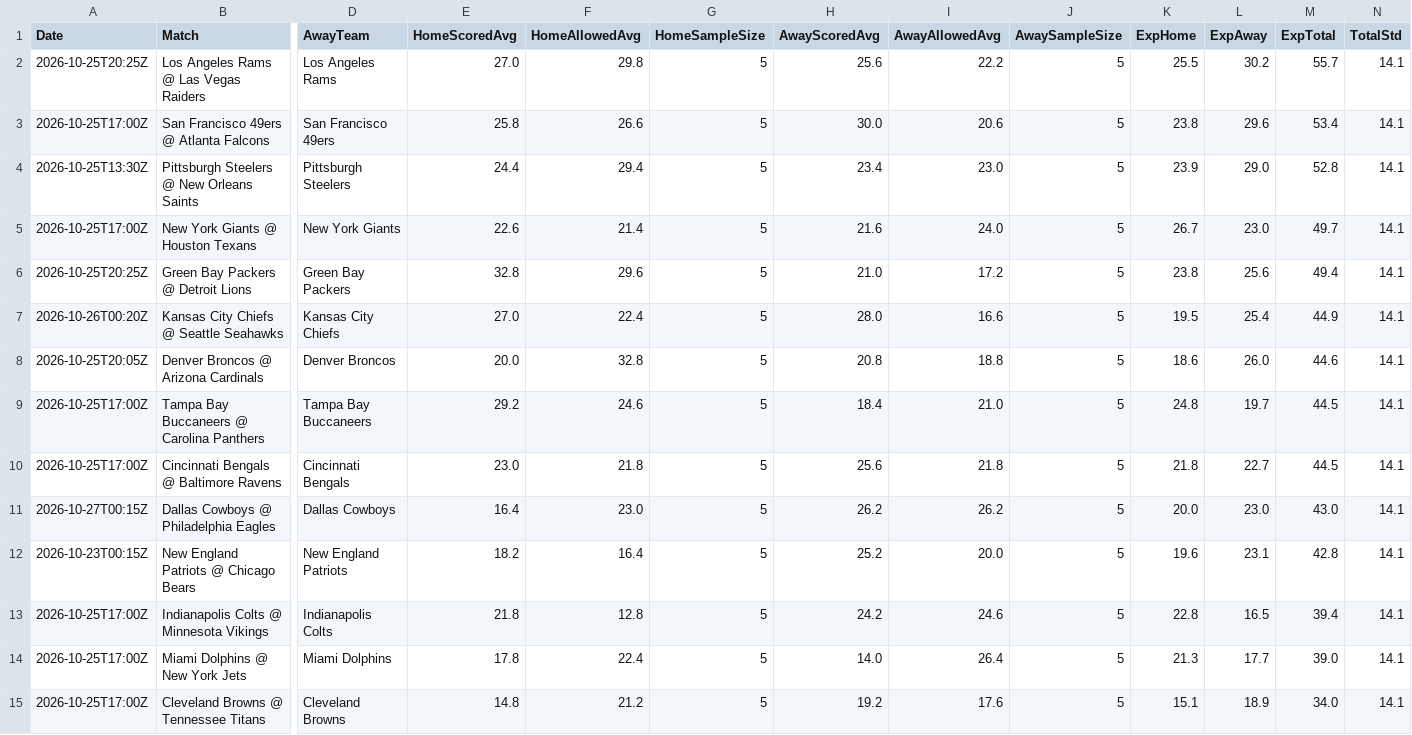
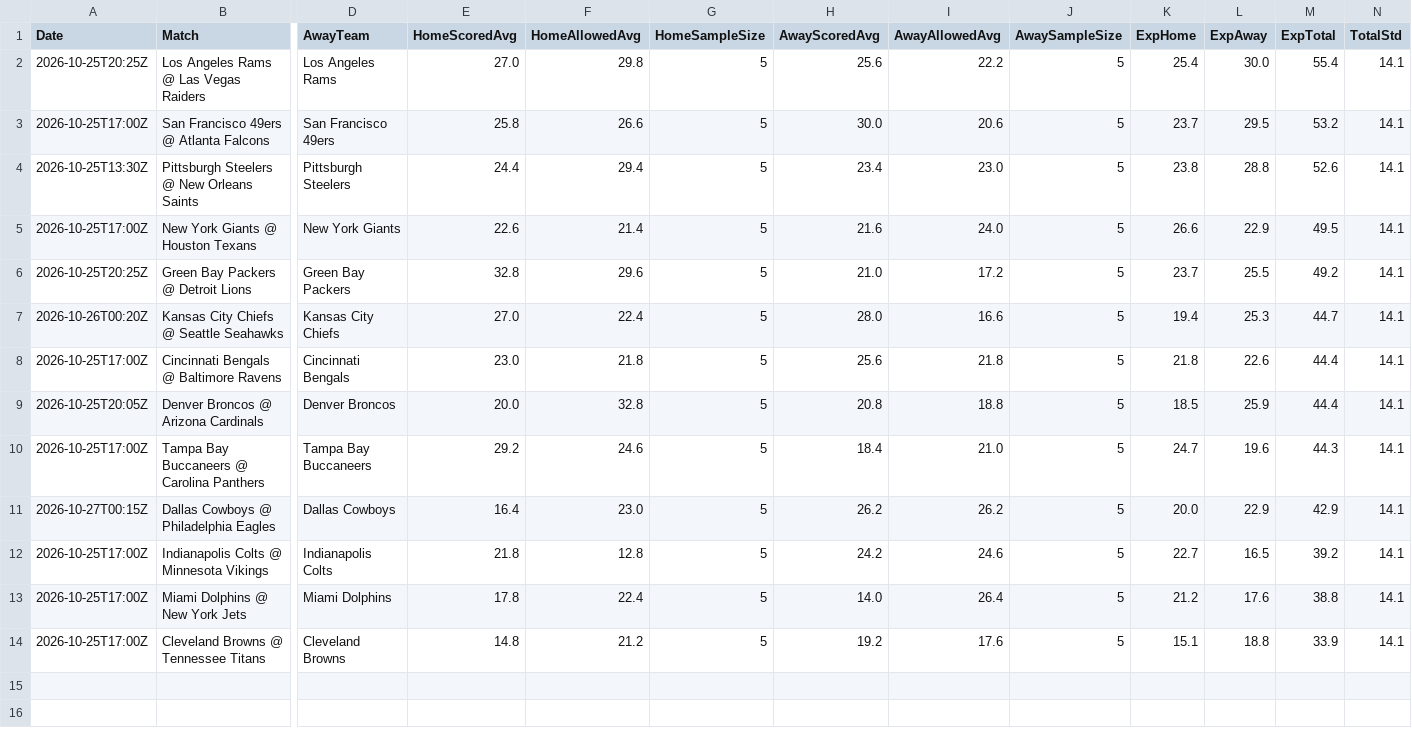
Before and after one commit to niibaboo/SportsIQ, a CSV file: docs/blitz-iq/blitz_iq_predictions.csv, drawn as a sheet; only a part is shown, gaps mark what is left out; removed rows and columns are numbered as before the commit, all else as after; rows hold the shown columns only; the diff names each change by its address in the sheet, - before the commit and + after, or states it on an @@ line.

```diff
--- a/docs/blitz-iq/blitz_iq_predictions.csv
+++ b/docs/blitz-iq/blitz_iq_predictions.csv
-K2 (ExpHome): 25.5
+K2 (ExpHome): 25.4
-L2 (ExpAway): 30.2
+L2 (ExpAway): 30.0
-M2 (ExpTotal): 55.7
+M2 (ExpTotal): 55.4
-K3 (ExpHome): 23.8
+K3 (ExpHome): 23.7
-L3 (ExpAway): 29.6
+L3 (ExpAway): 29.5
-M3 (ExpTotal): 53.4
+M3 (ExpTotal): 53.2
-K4 (ExpHome): 23.9
+K4 (ExpHome): 23.8
-L4 (ExpAway): 29.0
+L4 (ExpAway): 28.8
-M4 (ExpTotal): 52.8
+M4 (ExpTotal): 52.6
-K5 (ExpHome): 26.7
+K5 (ExpHome): 26.6
-L5 (ExpAway): 23.0
+L5 (ExpAway): 22.9
-M5 (ExpTotal): 49.7
+M5 (ExpTotal): 49.5
-K6 (ExpHome): 23.8
+K6 (ExpHome): 23.7
-L6 (ExpAway): 25.6
+L6 (ExpAway): 25.5
-M6 (ExpTotal): 49.4
+M6 (ExpTotal): 49.2
-K7 (ExpHome): 19.5
+K7 (ExpHome): 19.4
-L7 (ExpAway): 25.4
+L7 (ExpAway): 25.3
-M7 (ExpTotal): 44.9
+M7 (ExpTotal): 44.7
+row 8: 2026-10-25T17:00Z | Cincinnati Bengals @ Baltimore Ravens | Cincinnati Bengals | 23.0 | 21.8 | 5 | 25.6 | 21.8 | 5 | 21.8 | 22.6 | 44.4 | 14.1
-K9 (ExpHome): 18.6
+K9 (ExpHome): 18.5
-L9 (ExpAway): 26.0
+L9 (ExpAway): 25.9
-M9 (ExpTotal): 44.6
+M9 (ExpTotal): 44.4
-K10 (ExpHome): 24.8
+K10 (ExpHome): 24.7
-L10 (ExpAway): 19.7
+L10 (ExpAway): 19.6
-M10 (ExpTotal): 44.5
+M10 (ExpTotal): 44.3
-row 10: 2026-10-25T17:00Z | Cincinnati Bengals @ Baltimore Ravens | Cincinnati Bengals | 23.0 | 21.8 | 5 | 25.6 | 21.8 | 5 | 21.8 | 22.7 | 44.5 | 14.1
-L11 (ExpAway): 23.0
+L11 (ExpAway): 22.9
-M11 (ExpTotal): 43.0
+M11 (ExpTotal): 42.9
-row 12: 2026-10-23T00:15Z | New England Patriots @ Chicago Bears | New England Patriots | 18.2 | 16.4 | 5 | 25.2 | 20.0 | 5 | 19.6 | 23.1 | 42.8 | 14.1
-K12 (ExpHome): 22.8
+K12 (ExpHome): 22.7
-M12 (ExpTotal): 39.4
+M12 (ExpTotal): 39.2
-K13 (ExpHome): 21.3
+K13 (ExpHome): 21.2
-L13 (ExpAway): 17.7
+L13 (ExpAway): 17.6
-M13 (ExpTotal): 39.0
+M13 (ExpTotal): 38.8
-L14 (ExpAway): 18.9
+L14 (ExpAway): 18.8
-M14 (ExpTotal): 34.0
+M14 (ExpTotal): 33.9
```
Also changed, not shown: docs/blitz-iq/blitz_iq_player_props.csv, 4 other files.
